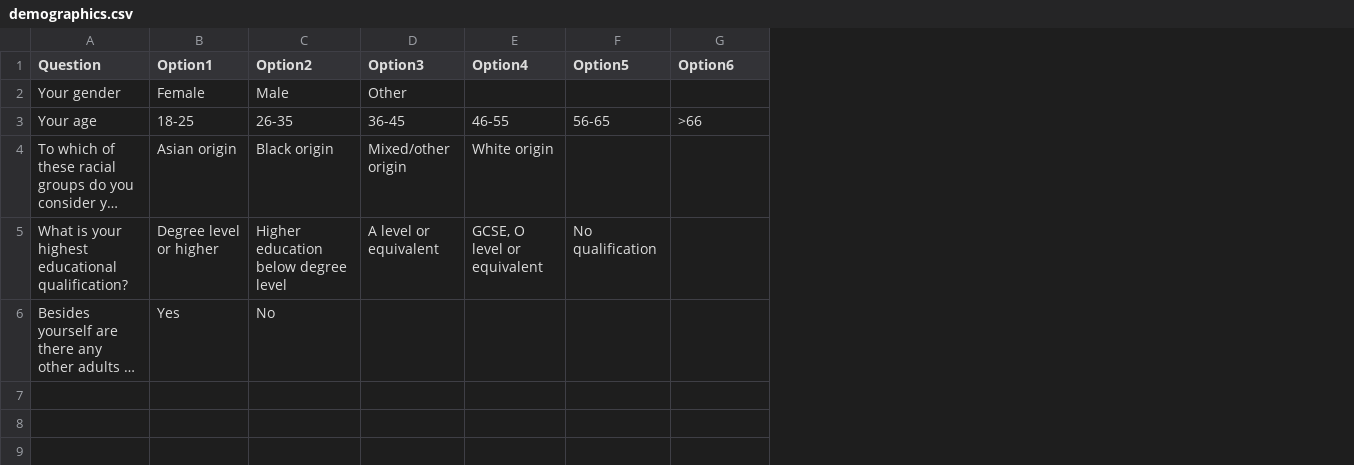
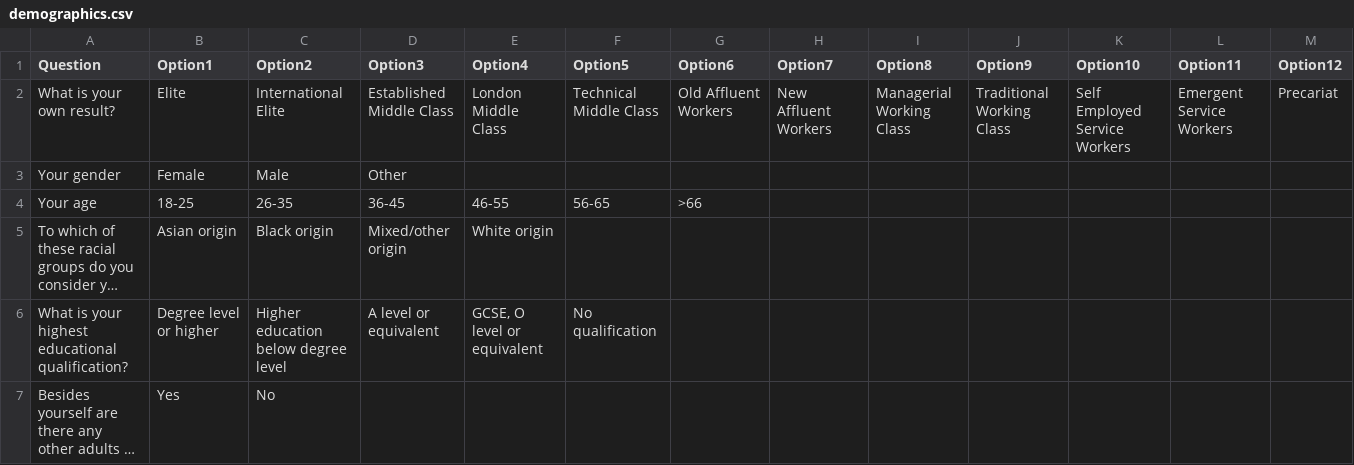
Before and after one commit to regankj/quiz-for-dissertation, a CSV file: demo/Sample-Data/demographics.csv, drawn as a sheet; long unchanged cells end in …; addresses are those after the commit; the diff names each change by its address in the sheet, - before the commit and + after, or states it on an @@ line.

```diff
--- a/demo/Sample-Data/demographics.csv
+++ b/demo/Sample-Data/demographics.csv
+column H (Option7), empty
+column I (Option8), empty
+column J (Option9), empty
+column K (Option10), empty
+column L (Option11), empty
+column M (Option12), empty
+row 2: What is your own result? | Elite | International Elite | Established Middle Class | London Middle Class | Technical Middle Class | Old Affluent Workers | New Affluent Workers | Managerial Working Class | Traditional Working Class | Self Employed Service Workers | Emergent Service Workers | Precariat
```
Also changed, not shown: demo/Sample-Data/questions.csv, demo/Sample-Data/test.csv, 9 other files.
